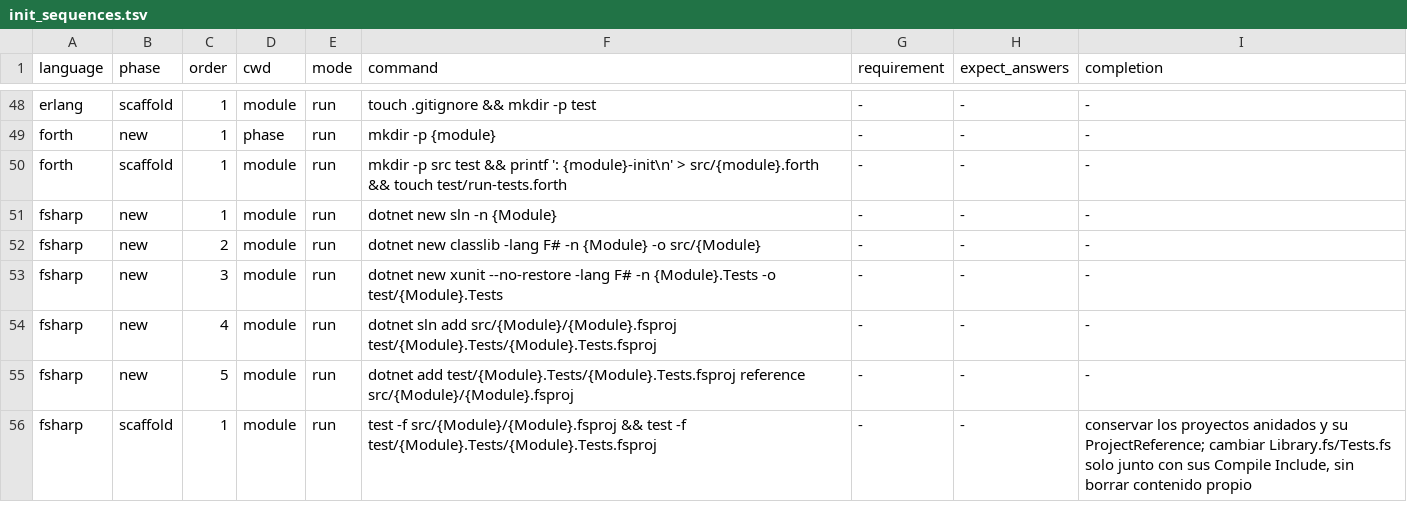
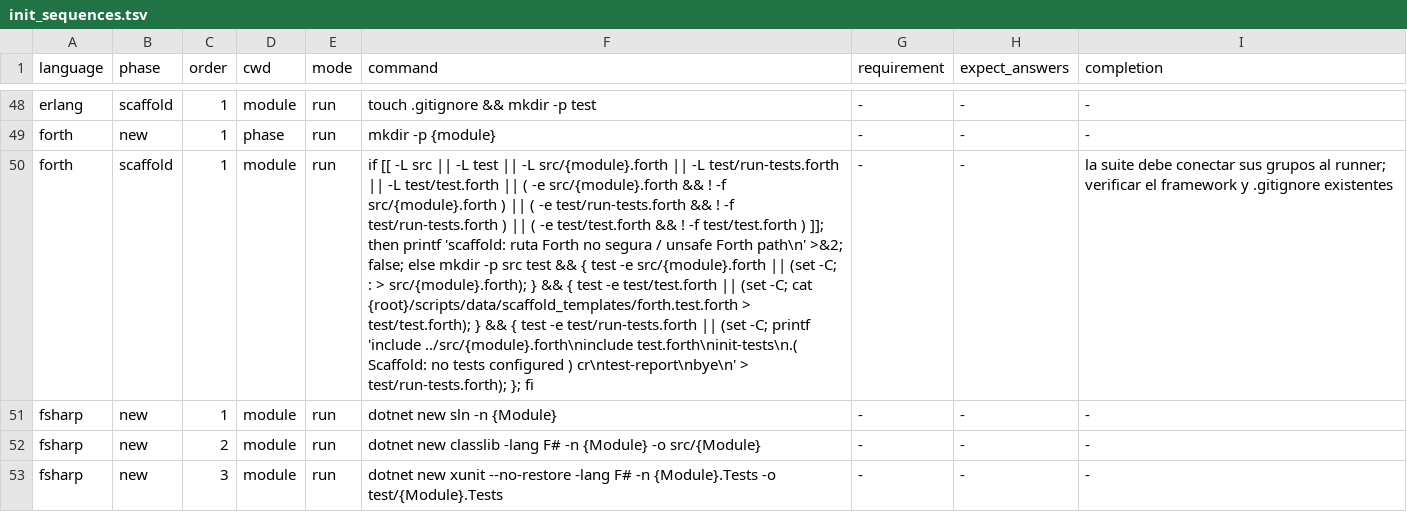
Before and after one commit to yorche3/programming_languages, a TSV file: scripts/data/init_sequences.tsv, drawn as a sheet; only a part is shown, gaps mark what is left out; the shorter side is filled out with more unchanged rows; the diff names each change by its address in the sheet, - before the commit and + after, or states it on an @@ line.

```diff
--- a/scripts/data/init_sequences.tsv
+++ b/scripts/data/init_sequences.tsv
-F50 (command): mkdir -p src test && printf ': {module}-init\n' > src/{module}.forth && touch test/run-tests.forth
+F50 (command): if [[ -L src || -L test || -L src/{module}.forth || -L test/run-tests.forth || -L test/test.forth || ( -e src/{module}.forth && ! -f src/{module}.forth ) || ( -e test/run-tests.forth && ! -f test/run-tests.forth ) || ( -e test/test.forth && ! -f test/test.forth ) ]]; then printf 'scaffold: ruta Forth no segura / unsafe Forth path\n' >&2; false; else mkdir -p src test && { test -e src/{module}.forth || (set -C; : > src/{module}.forth); } && { test -e test/test.forth || (set -C; cat {root}/scripts/data/scaffold_templates/forth.test.forth > test/test.forth); } && { test -e test/run-tests.forth || (set -C; printf 'include ../src/{module}.forth\ninclude test.forth\ninit-tests\n.( Scaffold: no tests configured ) cr\ntest-report\nbye\n' > test/run-tests.forth); }; fi
-I50 (completion): -
+I50 (completion): la suite debe conectar sus grupos al runner; verificar el framework y .gitignore existentes
```
Also changed, not shown: 6 other files.
